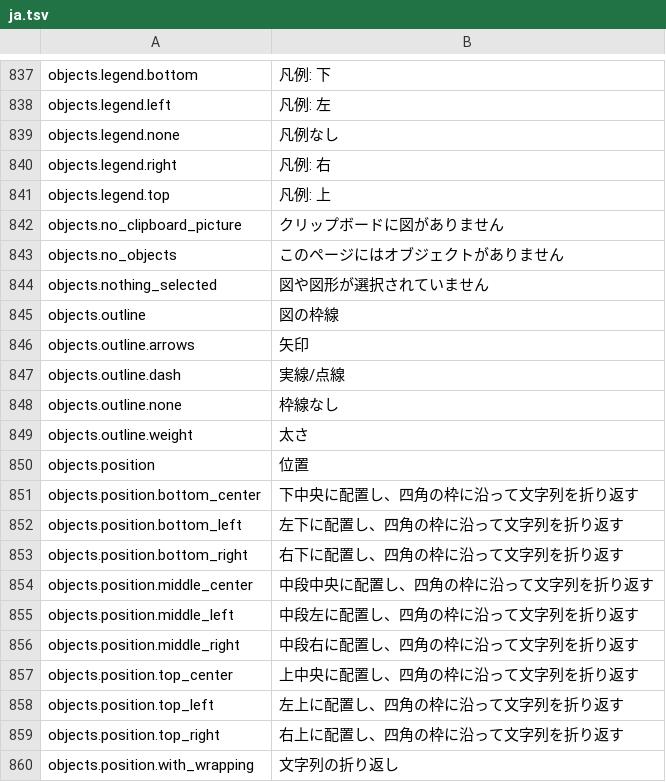
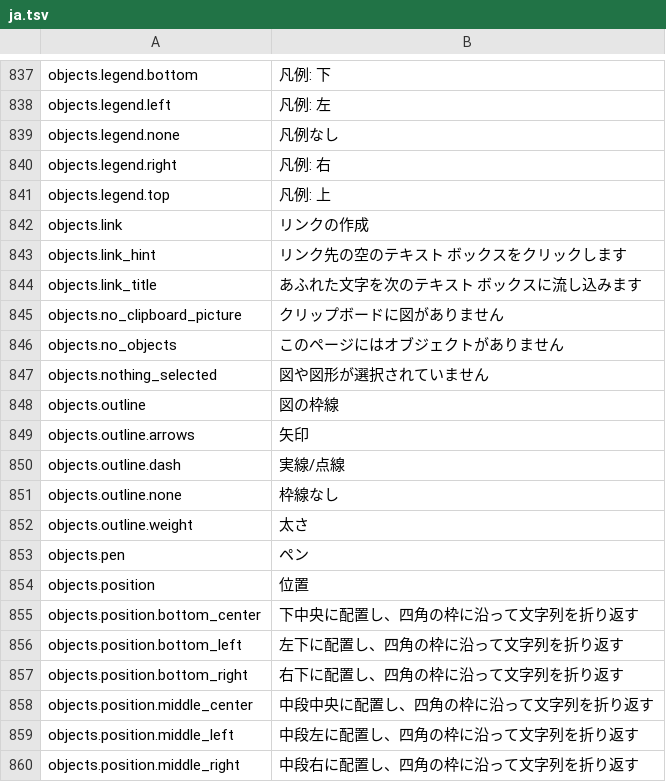
Before and after one commit to jade-rs/jade-office, a TSV file: crates/jade-gpui-app/i18n/ja.tsv, drawn as a sheet; only a part is shown, gaps mark what is left out; the shorter side is filled out with more unchanged rows.

```diff
--- a/crates/jade-gpui-app/i18n/ja.tsv
+++ b/crates/jade-gpui-app/i18n/ja.tsv
@@ -841,2 +841,5 @@ objects.legend.right	凡例: 右
 objects.legend.top	凡例: 上
+objects.link	リンクの作成
+objects.link_hint	リンク先の空のテキスト ボックスをクリックします
+objects.link_title	あふれた文字を次のテキスト ボックスに流し込みます
 objects.no_clipboard_picture	クリップボードに図がありません
@@ -849,2 +852,3 @@ objects.outline.none	枠線なし
 objects.outline.weight	太さ
+objects.pen	ペン
 objects.position	位置
```
Also changed, not shown: crates/jade-gpui-app/i18n/en.tsv, 5 other files.
